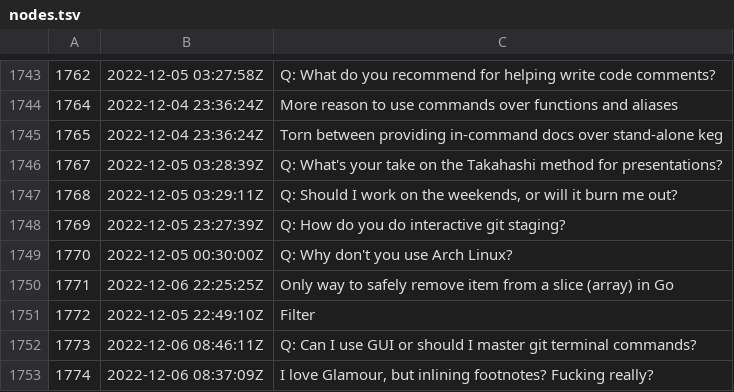
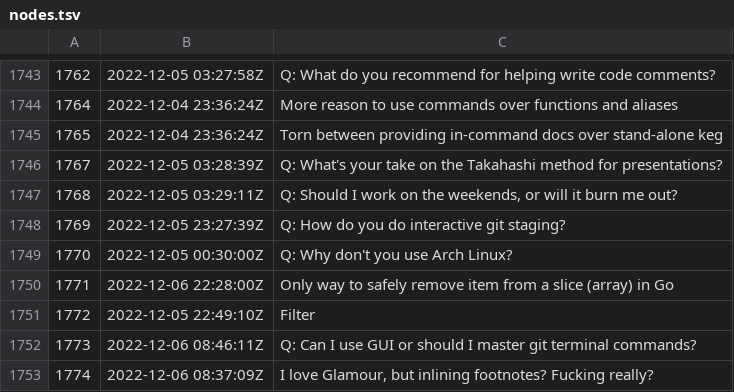
Before and after one commit to rwxrob/zet, a TSV file: docs/dex/nodes.tsv, drawn as a sheet; only a part is shown, gaps mark what is left out.

```diff
--- a/docs/dex/nodes.tsv
+++ b/docs/dex/nodes.tsv
@@ -1749,3 +1749,3 @@
 1770	2022-12-05 00:30:00Z	Q: Why don't you use Arch Linux?
-1771	2022-12-06 22:25:25Z	Only way to safely remove item from a slice (array) in Go
+1771	2022-12-06 22:28:00Z	Only way to safely remove item from a slice (array) in Go
 1772	2022-12-05 22:49:10Z	Filter
```
Also changed, not shown: 3 other files.
